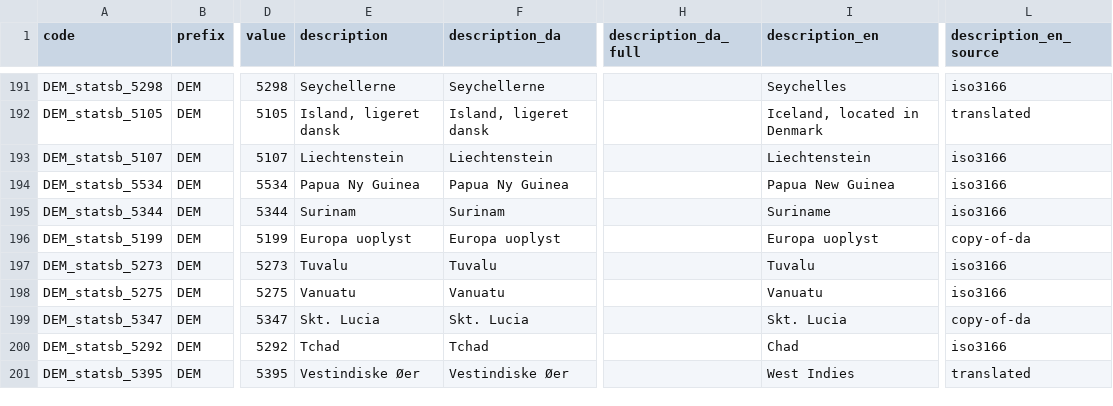
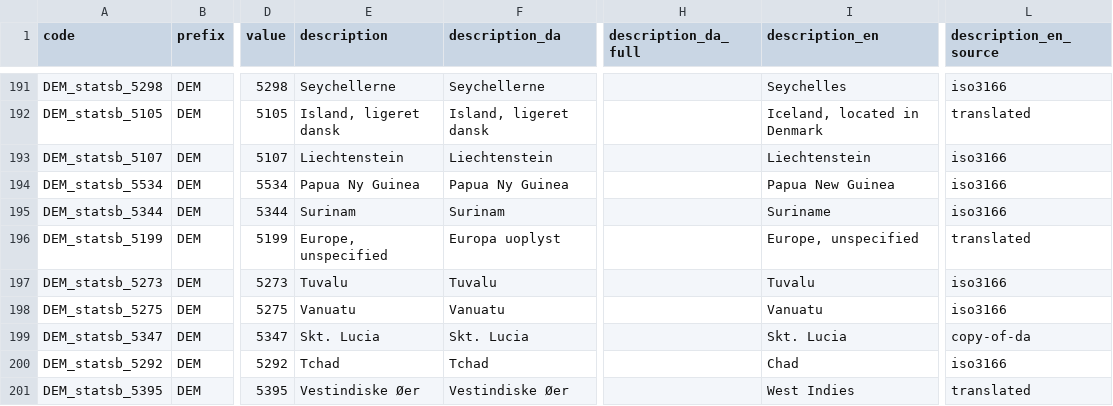
Before and after one commit to LCB0B/mapping_dst_tokens, a CSV file: hierarchical_vocab/MAPPINGS/DEM_statsb_mappings.csv, drawn as a sheet; only a part is shown, gaps mark what is left out; the diff covers the shown part only; the diff names each change by its address in the sheet, - before the commit and + after, or states it on an @@ line.

```diff
--- a/hierarchical_vocab/MAPPINGS/DEM_statsb_mappings.csv
+++ b/hierarchical_vocab/MAPPINGS/DEM_statsb_mappings.csv
-E196 (description): Europa uoplyst
+E196 (description): Europe, unspecified
-I196 (description_en): Europa uoplyst
+I196 (description_en): Europe, unspecified
-L196 (description_en_source): copy-of-da
+L196 (description_en_source): translated
```
Also changed, not shown: 18 edited cells elsewhere in this file, hierarchical_vocab/MAPPINGS/DEM_opr_mappings.csv, hierarchical_vocab/MAPPINGS/EDU_udd_mappings.csv, 3 other files.
